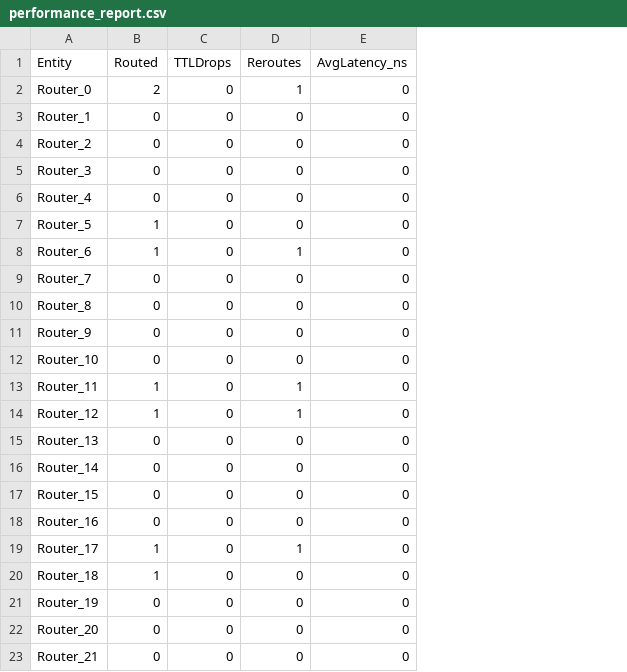
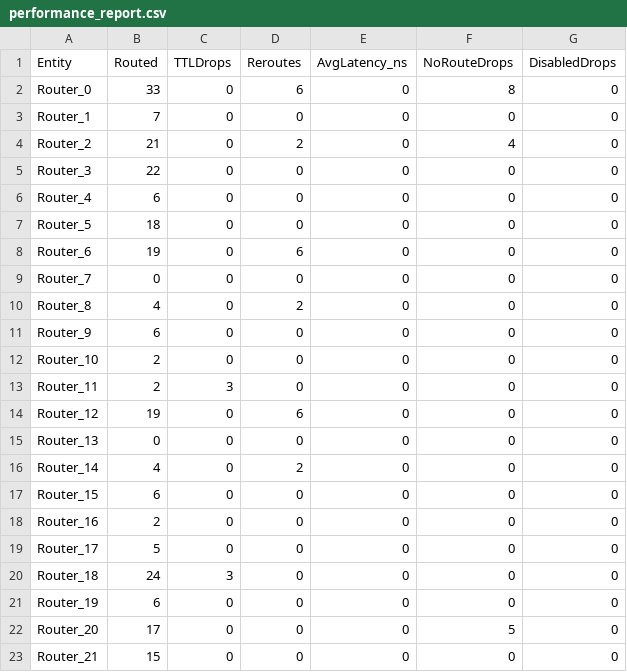
Before and after one commit to SamiIonesi/Network-on-Chip, a CSV file: performance_report.csv, drawn as a sheet; only a part is shown; the diff covers the shown part only; the diff names each change by its address in the sheet, - before the commit and + after, or states it on an @@ line.

```diff
--- a/performance_report.csv
+++ b/performance_report.csv
+column F (NoRouteDrops), rows 2-23: 8 | 0 | 4 | 0 | 0 | 0 | 0 | 0 | 0 | 0 | 0 | 0 | 0 | 0 | 0 | 0 | 0 | 0 | 0 | 0 | 5 | 0
+column G (DisabledDrops), rows 2-23: all 0
-B2 (Routed): 2
+B2 (Routed): 33
-D2 (Reroutes): 1
+D2 (Reroutes): 6
-B3 (Routed): 0
+B3 (Routed): 7
-B4 (Routed): 0
+B4 (Routed): 21
-D4 (Reroutes): 0
+D4 (Reroutes): 2
-B5 (Routed): 0
+B5 (Routed): 22
-B6 (Routed): 0
+B6 (Routed): 6
-B7 (Routed): 1
+B7 (Routed): 18
-B8 (Routed): 1
+B8 (Routed): 19
-D8 (Reroutes): 1
+D8 (Reroutes): 6
-B10 (Routed): 0
+B10 (Routed): 4
-D10 (Reroutes): 0
+D10 (Reroutes): 2
-B11 (Routed): 0
+B11 (Routed): 6
-B12 (Routed): 0
+B12 (Routed): 2
-B13 (Routed): 1
+B13 (Routed): 2
-C13 (TTLDrops): 0
+C13 (TTLDrops): 3
-D13 (Reroutes): 1
+D13 (Reroutes): 0
-B14 (Routed): 1
+B14 (Routed): 19
-D14 (Reroutes): 1
+D14 (Reroutes): 6
-B16 (Routed): 0
+B16 (Routed): 4
-D16 (Reroutes): 0
+D16 (Reroutes): 2
-B17 (Routed): 0
+B17 (Routed): 6
-B18 (Routed): 0
+B18 (Routed): 2
-B19 (Routed): 1
+B19 (Routed): 5
-D19 (Reroutes): 1
+D19 (Reroutes): 0
-B20 (Routed): 1
+B20 (Routed): 24
-C20 (TTLDrops): 0
+C20 (TTLDrops): 3
-B21 (Routed): 0
+B21 (Routed): 6
-B22 (Routed): 0
+B22 (Routed): 17
-B23 (Routed): 0
+B23 (Routed): 15
```
Also changed, not shown: 12 edited cells elsewhere in this file, 9 other files.
